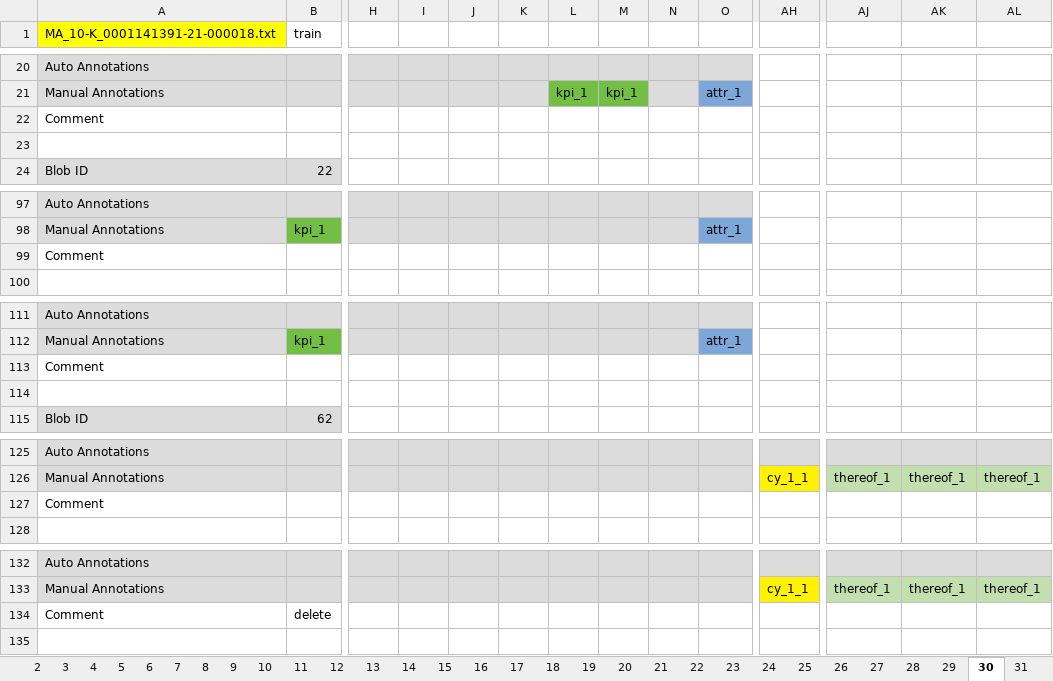
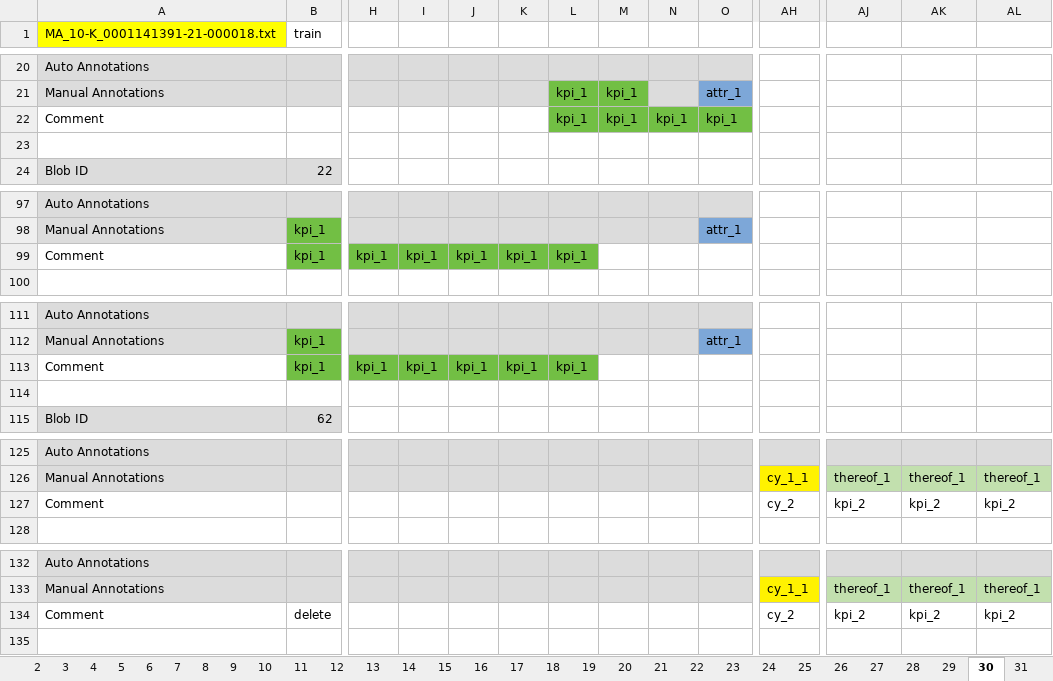
Before and after one commit to tobideusser/kpi-edgar, an Excel workbook: data/edgar_relation_annotations.xlsx, sheet 30, drawn as a sheet; only a part is shown, gaps mark what is left out; values as stored, in another font and other column widths than the file's, no borders; removed rows and columns are numbered as before the commit, all else as after; rows hold the shown columns only; the diff covers the shown part only; the diff names each change by its address in the sheet, - before the commit and + after, or states it on an @@ line.

Commit message:
added comments in Desiana anotated data

```diff
--- a/data/edgar_relation_annotations.xlsx (sheet 30)
+++ b/data/edgar_relation_annotations.xlsx (sheet 30)
-row 22: Comment
+row 22: Comment |  |  |  |  |  | kpi_1 | kpi_1 | kpi_1 | kpi_1
-row 99: Comment
+row 99: Comment | kpi_1 | kpi_1 | kpi_1 | kpi_1 | kpi_1 | kpi_1
-row 113: Comment
+row 113: Comment | kpi_1 | kpi_1 | kpi_1 | kpi_1 | kpi_1 | kpi_1
-row 127: Comment
+row 127: Comment |  |  |  |  |  |  |  |  |  | cy_2 | kpi_2 | kpi_2 | kpi_2
-AH134: (empty)
+AH134: cy_2
-AJ134: (empty)
+AJ134: kpi_2
-AK134: (empty)
+AK134: kpi_2
-AL134: (empty)
+AL134: kpi_2
```
Also changed, not shown: 1 edited cell elsewhere in this sheet, sheet 32, sheet 29, sheet 40, sheet 35, sheet 27, sheet 28, 5 more sheets.
